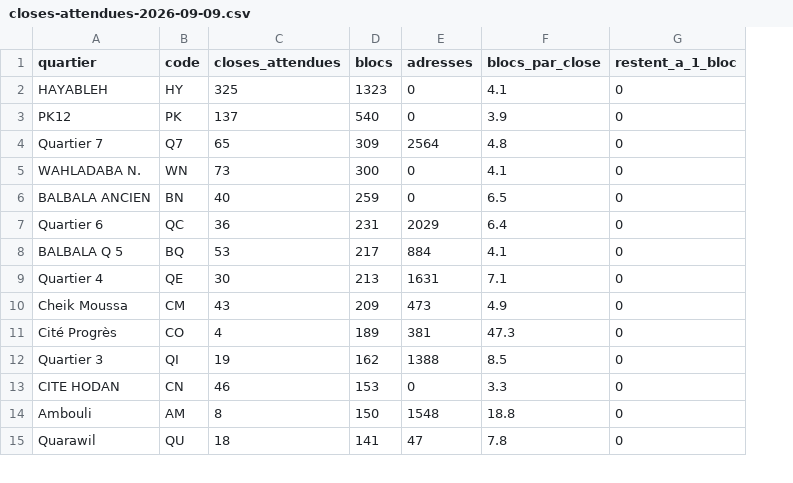
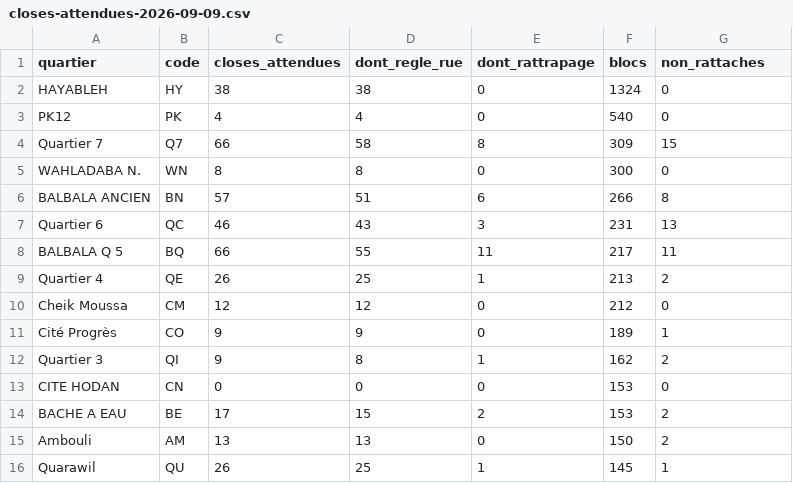
Before and after one commit to ashraf-m-aden/das-admin, a CSV file: scripts/sig/reference/closes-attendues-2026-09-09.csv, drawn as a sheet; only a part is shown; removed rows and columns are numbered as before the commit, all else as after; the diff covers the shown part only; the diff names each change by its address in the sheet, - before the commit and + after, or states it on an @@ line.

```diff
--- a/scripts/sig/reference/closes-attendues-2026-09-09.csv
+++ b/scripts/sig/reference/closes-attendues-2026-09-09.csv
+column D (dont_regle_rue), rows 2-13: 38 | 4 | 58 | 8 | 51 | 43 | 55 | 25 | 12 | 9 | 8 | 0; rows 15-16: 13 | 25
+column E (dont_rattrapage), rows 2-13: 0 | 0 | 8 | 0 | 6 | 3 | 11 | 1 | 0 | 0 | 1 | 0; rows 15-16: 0 | 1
-column E (adresses), rows 2-15: 0 | 0 | 2564 | 0 | 0 | 2029 | 884 | 1631 | 473 | 381 | 1388 | 0 | 1548 | 47
-column F (blocs_par_close), rows 2-15: 4.1 | 3.9 | 4.8 | 4.1 | 6.5 | 6.4 | 4.1 | 7.1 | 4.9 | 47.3 | 8.5 | 3.3 | 18.8 | 7.8
-G1: restent_a_1_bloc
+G1: non_rattaches
-C2 (closes_attendues): 325
+C2 (closes_attendues): 38
-F2 (blocs): 1323
+F2 (blocs): 1324
-C3 (closes_attendues): 137
+C3 (closes_attendues): 4
-C4 (closes_attendues): 65
+C4 (closes_attendues): 66
-G4 (non_rattaches): 0
+G4 (non_rattaches): 15
-C5 (closes_attendues): 73
+C5 (closes_attendues): 8
-C6 (closes_attendues): 40
+C6 (closes_attendues): 57
-F6 (blocs): 259
+F6 (blocs): 266
-G6 (non_rattaches): 0
+G6 (non_rattaches): 8
-C7 (closes_attendues): 36
+C7 (closes_attendues): 46
-G7 (non_rattaches): 0
+G7 (non_rattaches): 13
-C8 (closes_attendues): 53
+C8 (closes_attendues): 66
-G8 (non_rattaches): 0
+G8 (non_rattaches): 11
-C9 (closes_attendues): 30
+C9 (closes_attendues): 26
-G9 (non_rattaches): 0
+G9 (non_rattaches): 2
-C10 (closes_attendues): 43
+C10 (closes_attendues): 12
-F10 (blocs): 209
+F10 (blocs): 212
-C11 (closes_attendues): 4
+C11 (closes_attendues): 9
-G11 (non_rattaches): 0
+G11 (non_rattaches): 1
-C12 (closes_attendues): 19
+C12 (closes_attendues): 9
-G12 (non_rattaches): 0
+G12 (non_rattaches): 2
-C13 (closes_attendues): 46
+C13 (closes_attendues): 0
+row 14: BACHE A EAU | BE | 17 | 15 | 2 | 153 | 2
-C15 (closes_attendues): 8
+C15 (closes_attendues): 13
-G15 (non_rattaches): 0
+G15 (non_rattaches): 2
-C16 (closes_attendues): 18
+C16 (closes_attendues): 26
-F16 (blocs): 141
+F16 (blocs): 145
-G16 (non_rattaches): 0
+G16 (non_rattaches): 1
```
Also changed, not shown: 1 added row, 2 removed rows and 75 edited cells elsewhere in this file, 2 other files.
